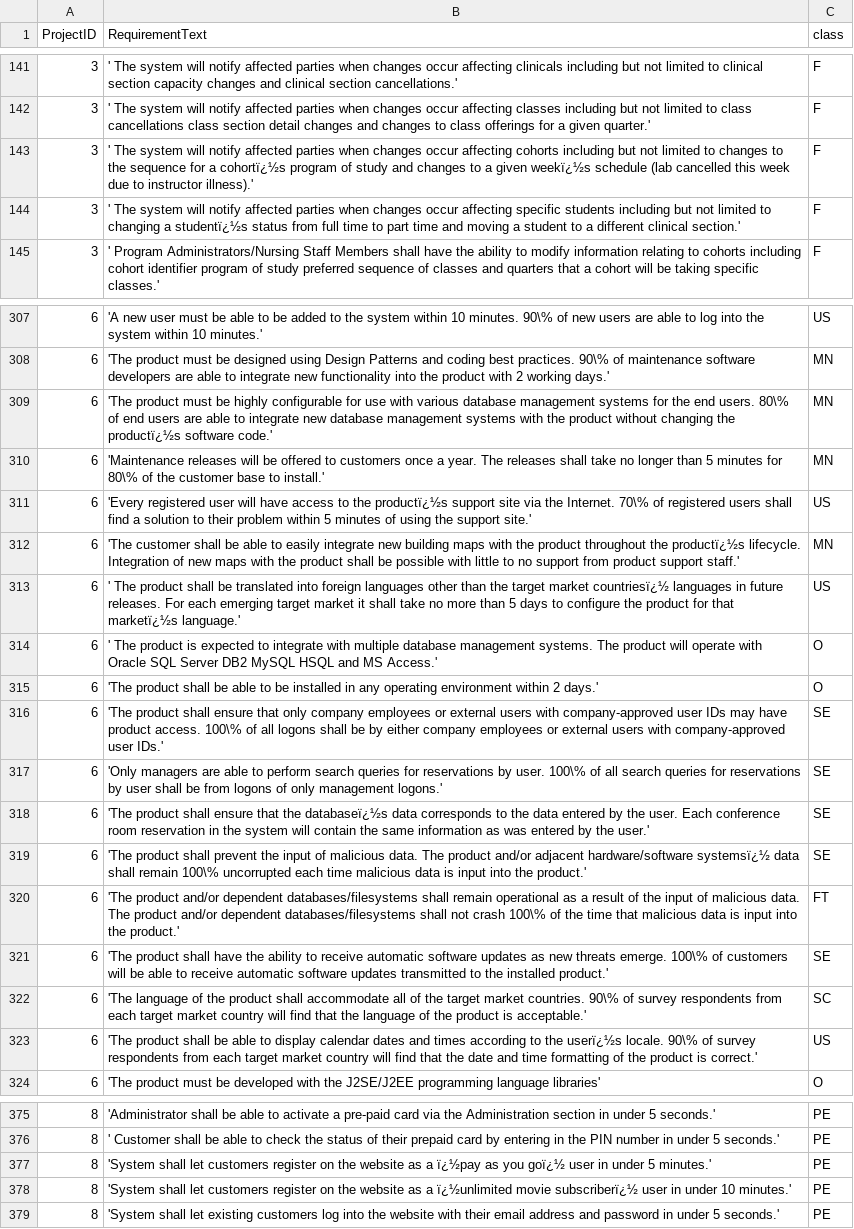
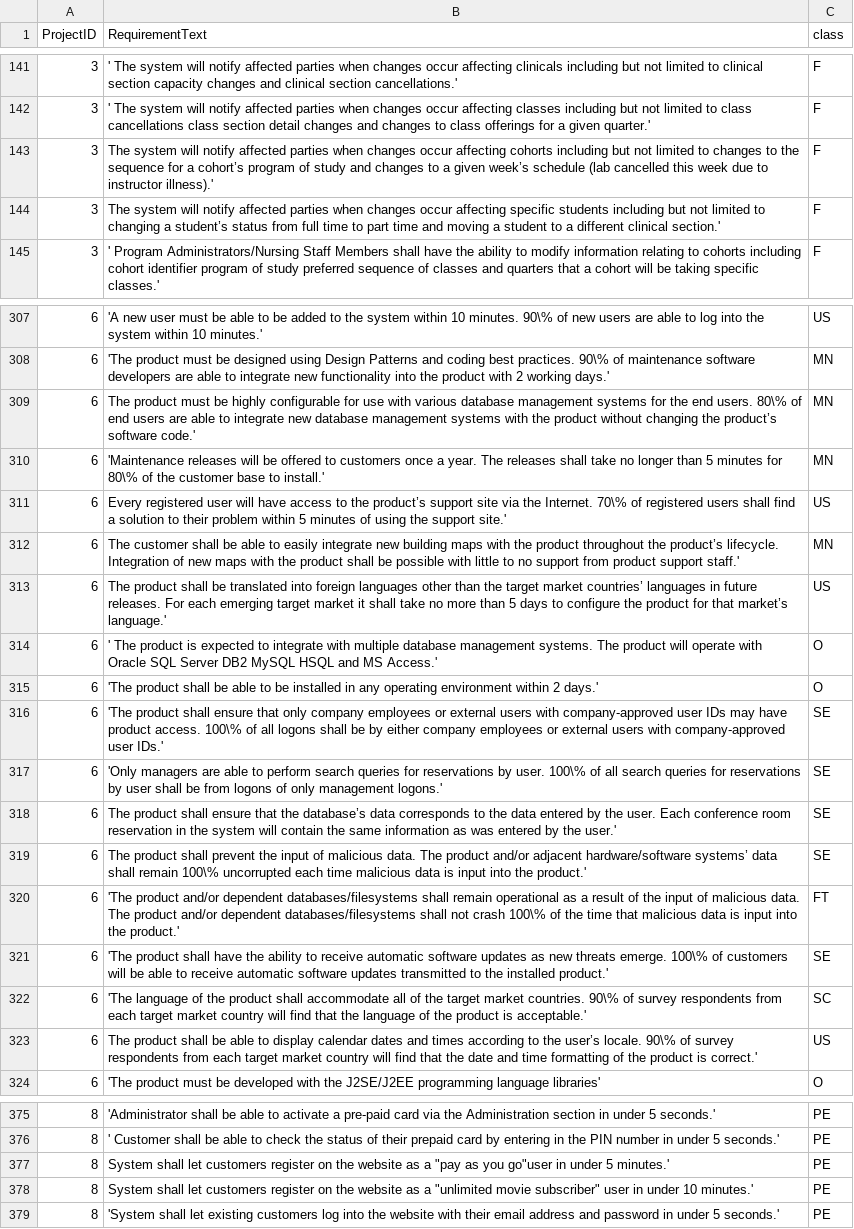
Before and after one commit to Manolomon/tera-PROMISE, a CSV file: nfr.csv, drawn as a sheet; only a part is shown, gaps mark what is left out; the diff covers the shown part only; the diff names each change by its address in the sheet, - before the commit and + after, or states it on an @@ line.

Commit message:
Update Dataset encoding

```diff
--- a/nfr.csv
+++ b/nfr.csv
-B143 (RequirementText): ' The system will notify affected parties when changes occur affecting cohorts including but not limited to changes to the sequence for a cohortï¿½s program of study and changes to a given weekï¿½s schedule (lab…
+B143 (RequirementText): The system will notify affected parties when changes occur affecting cohorts including but not limited to changes to the sequence for a cohort’s program of study and changes to a given week’s schedule (lab…
-B144 (RequirementText): ' The system will notify affected parties when changes occur affecting specific students including but not limited to changing a studentï¿½s status from…
+B144 (RequirementText): The system will notify affected parties when changes occur affecting specific students including but not limited to changing a student’s status from…
-B309 (RequirementText): 'The product must be highly configurable for use with various database management systems for the end users. 80\% of end users are able to integrate new database management systems with the product without changing the productï¿½s software code.'
+B309 (RequirementText): The product must be highly configurable for use with various database management systems for the end users. 80\% of end users are able to integrate new database management systems with the product without changing the product’s software code.'
-B311 (RequirementText): 'Every registered user will have access to the productï¿½s support site…
+B311 (RequirementText): Every registered user will have access to the product’s support site…
-B312 (RequirementText): 'The customer shall be able to easily integrate new building maps with the product throughout the productï¿½s lifecycle. Integration…
+B312 (RequirementText): The customer shall be able to easily integrate new building maps with the product throughout the product’s lifecycle. Integration…
-B313 (RequirementText): ' The product shall be translated into foreign languages other than the target market countriesï¿½ languages in future releases. For each emerging target market it shall take no more than 5 days to configure the product for that marketï¿½s language.'
+B313 (RequirementText): The product shall be translated into foreign languages other than the target market countries’ languages in future releases. For each emerging target market it shall take no more than 5 days to configure the product for that market’s language.'
-B318 (RequirementText): 'The product shall ensure that the databaseï¿½s data corresponds…
+B318 (RequirementText): The product shall ensure that the database’s data corresponds…
-B319 (RequirementText): 'The product shall prevent the input of malicious data. The product and/or adjacent hardware/software systemsï¿½ data shall…
+B319 (RequirementText): The product shall prevent the input of malicious data. The product and/or adjacent hardware/software systems’ data shall…
-B323 (RequirementText): 'The product shall be able to display calendar dates and times according to the userï¿½s locale. 90\%…
+B323 (RequirementText): The product shall be able to display calendar dates and times according to the user’s locale. 90\%…
-B377 (RequirementText): 'System shall let customers register on the website as a ï¿½pay as you goï¿½ user in under…
+B377 (RequirementText): System shall let customers register on the website as a "pay as you go"user in under…
-B378 (RequirementText): 'System shall let customers register on the website as a ï¿½unlimited movie subscriberï¿½ user in…
+B378 (RequirementText): System shall let customers register on the website as a "unlimited movie subscriber" user in…
```
Also changed, not shown: 26 edited cells elsewhere in this file, 2 other files.
